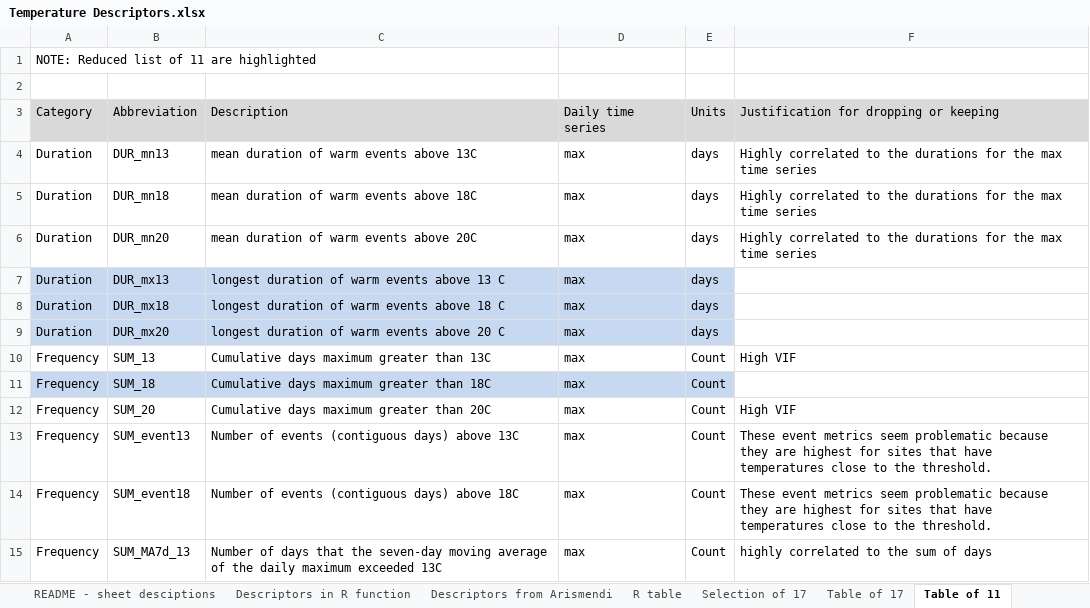
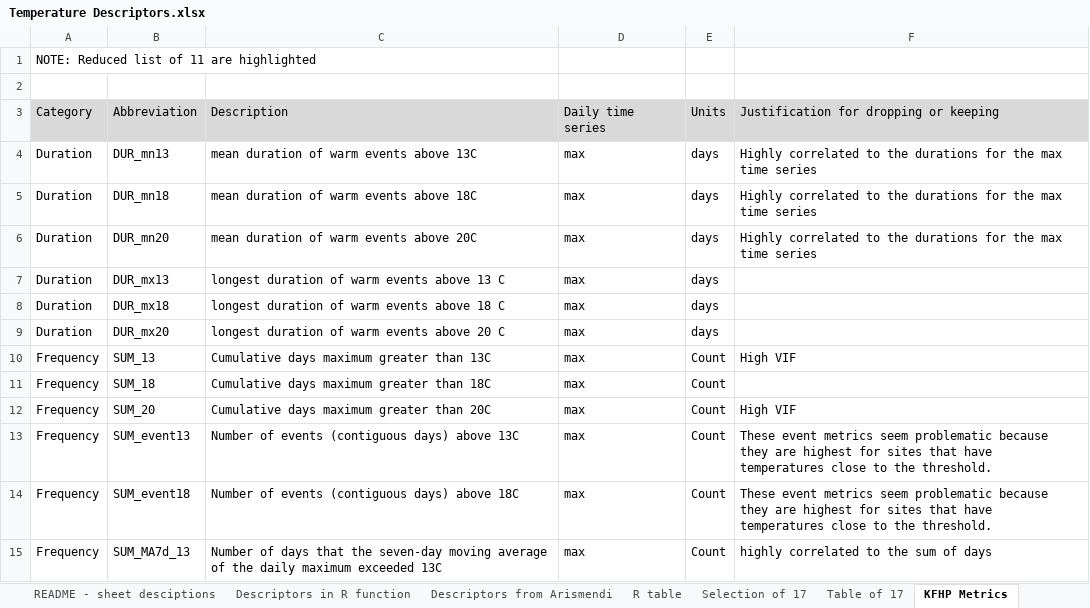
Before and after one commit to lesliejones/Temperature_Data, an Excel workbook: Metrics/Temperature Descriptors.xlsx, sheet KFHP Metrics, drawn as a sheet; only a part is shown; values as stored, in another font and other column widths than the file's, no borders; the diff covers the shown part only; the diff names each change by its address in the sheet, - before the commit and + after, or states it on an @@ line.

```diff
--- a/Metrics/Temperature Descriptors.xlsx (sheet KFHP Metrics)
+++ b/Metrics/Temperature Descriptors.xlsx (sheet KFHP Metrics)
-sheet tab: Table of 11
+sheet tab: KFHP Metrics
-A7:E9 fill: #C6D9F1
+A7:E9 fill: none
-A11:E11 fill: #C6D9F1
+A11:E11 fill: none
```
Also changed, not shown: cell formats elsewhere in this sheet, 5 other files.
